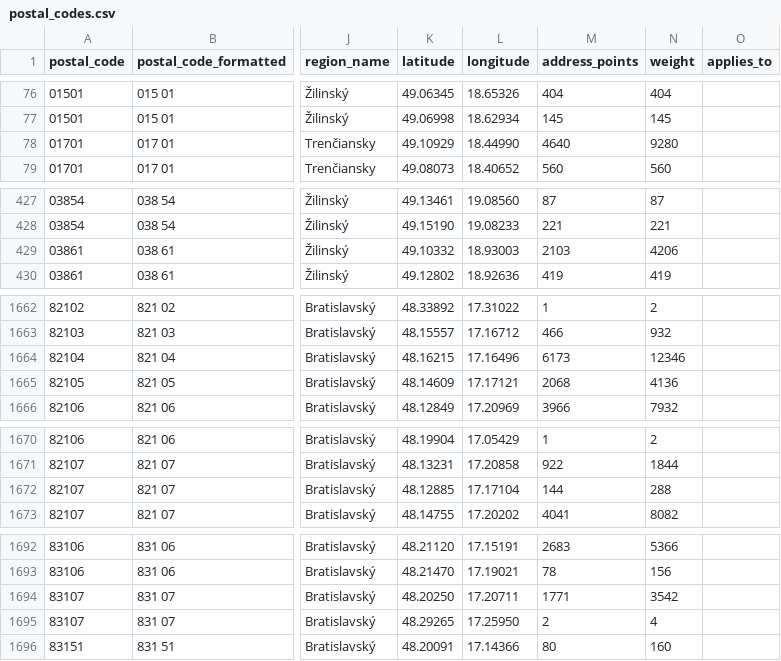
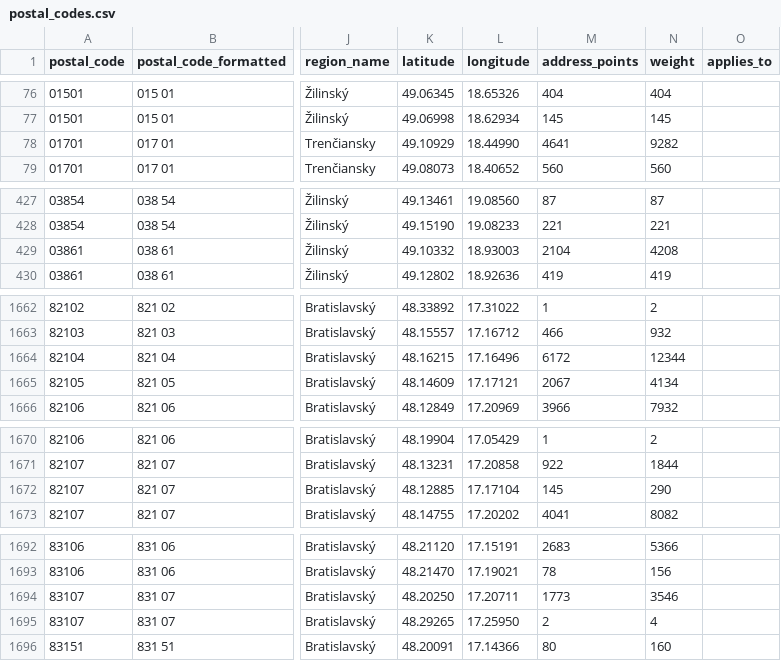
Before and after one commit to jozefgrencik/slovak-postal-codes, a CSV file: data/postal_codes.csv, drawn as a sheet; only a part is shown, gaps mark what is left out; the diff covers the shown part only; the diff names each change by its address in the sheet, - before the commit and + after, or states it on an @@ line.

Commit message:
Data 2026-10-14
- postal_codes: 1 added, 0 removed, 22 changed (address_points 22, weight 22)
- streets: 1 added, 0 removed, 8 changed (centre 1, address_points 7, weight 7, applies_to 1)
- municipality_parts: 0 added, 0 removed, 10 changed (centre 1, address_points 10, weight 10)
- municipalities: 0 added, 0 removed, 17 changed (centre 1, address_points 16, weight 16, postal_codes 1)
- postal_code_areas: 0 added, 0 removed, 23 changed (bbox 2, municipalities_count 1, address_points 23, weight 23)

Added postal codes:

- 94614 Tôň

```diff
--- a/data/postal_codes.csv
+++ b/data/postal_codes.csv
-M78 (address_points): 4640
+M78 (address_points): 4641
-N78 (weight): 9280
+N78 (weight): 9282
-M429 (address_points): 2103
+M429 (address_points): 2104
-N429 (weight): 4206
+N429 (weight): 4208
-M1664 (address_points): 6173
+M1664 (address_points): 6172
-N1664 (weight): 12346
+N1664 (weight): 12344
-M1665 (address_points): 2068
+M1665 (address_points): 2067
-N1665 (weight): 4136
+N1665 (weight): 4134
-M1672 (address_points): 144
+M1672 (address_points): 145
-N1672 (weight): 288
+N1672 (weight): 290
-M1694 (address_points): 1771
+M1694 (address_points): 1773
-N1694 (weight): 3542
+N1694 (weight): 3546
```
Also changed, not shown: 1 added row and 32 edited cells elsewhere in this file, data/municipalities.csv, data/municipality_parts.csv, 12 other files.
